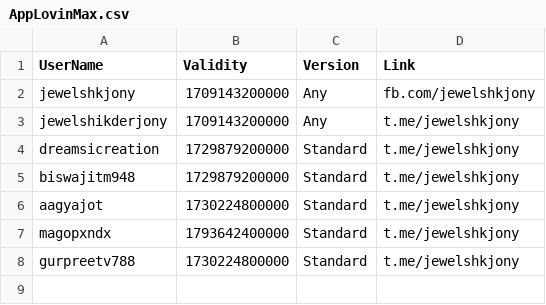
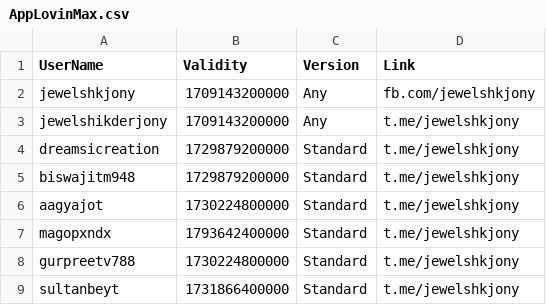
Before and after one commit to jewelshkjony/PublicFolder, a CSV file: AppLovinMax.csv, drawn as a sheet; the diff names each change by its address in the sheet, - before the commit and + after, or states it on an @@ line.

Commit message:
Update AppLovinMax.csv

```diff
--- a/AppLovinMax.csv
+++ b/AppLovinMax.csv
+row 9: sultanbeyt | 1731866400000 | Standard | t.me/jewelshkjony
```
